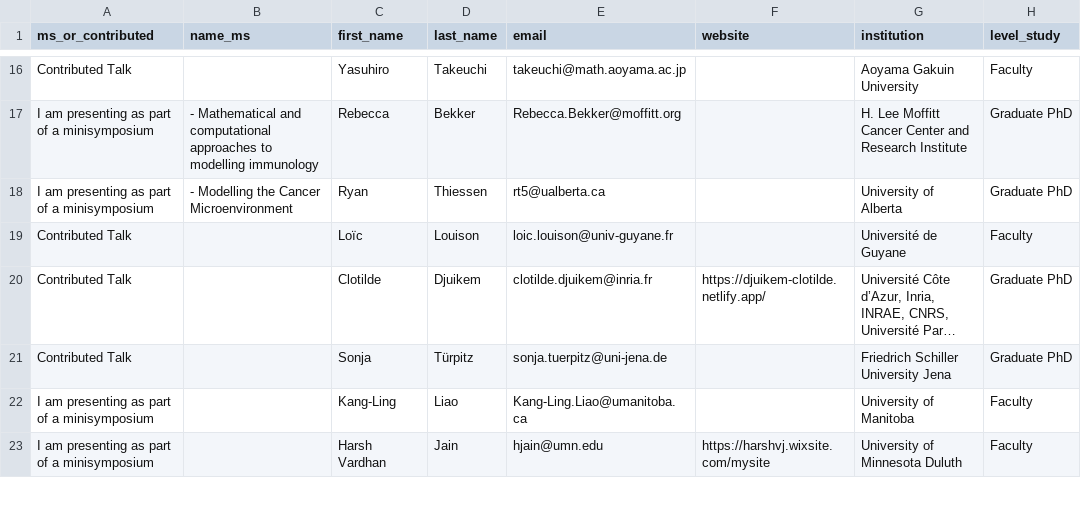
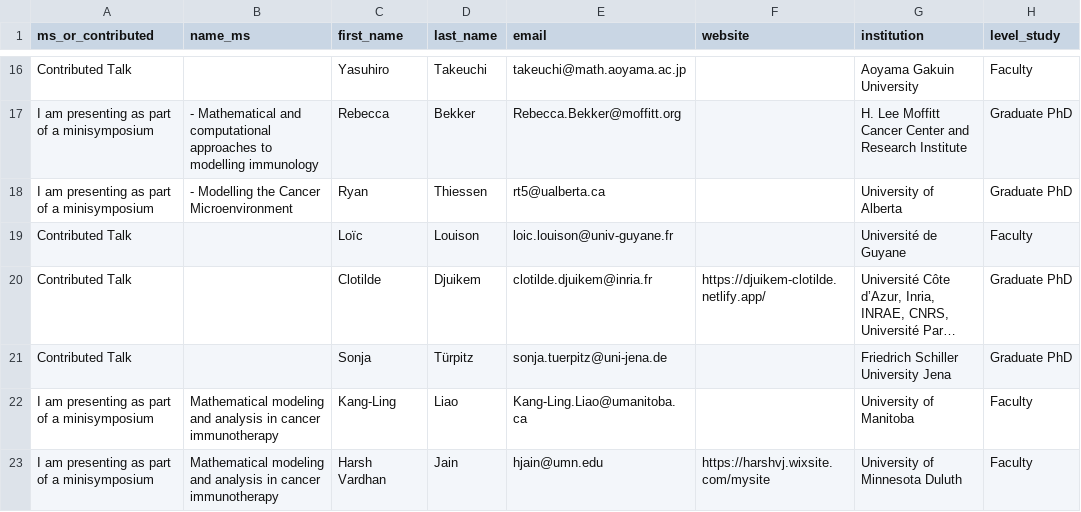
Before and after one commit to cmpd6/cmpd6.github.io, a CSV file: _tools/CMPD6-abstracts.csv, drawn as a sheet; only a part is shown, gaps mark what is left out; long unchanged cells end in …; the diff covers the shown part only; the diff names each change by its address in the sheet, - before the commit and + after, or states it on an @@ line.

```diff
--- a/_tools/CMPD6-abstracts.csv
+++ b/_tools/CMPD6-abstracts.csv
-B22:B23 (name_ms): (empty)
+B22:B23 (name_ms): Mathematical modeling and analysis in cancer immunotherapy
```
Also changed, not shown: 1 added row and 4 edited cells elsewhere in this file, 2 other files.
